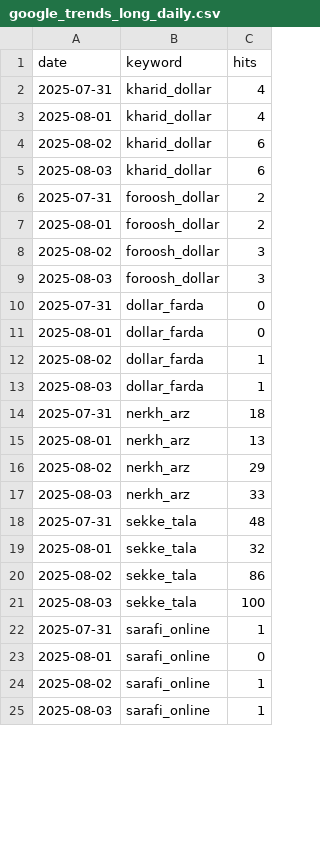
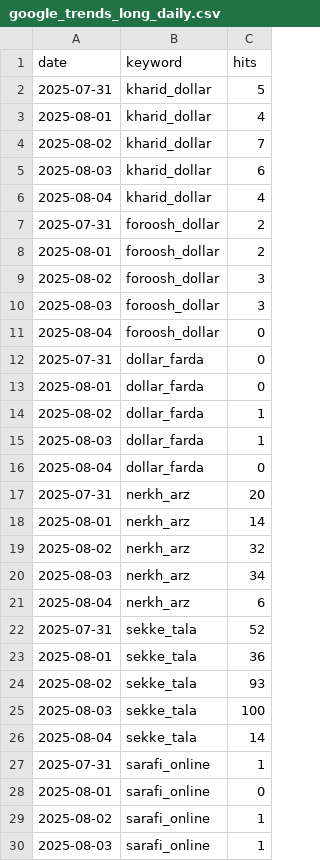
Before and after one commit to AZFARHAD24511/GT_datasets, a CSV file: data/google_trends_long_daily.csv, drawn as a sheet; only a part is shown; the diff covers the shown part only.

Commit message:
Update trends data [auto]

```diff
--- a/data/google_trends_long_daily.csv
+++ b/data/google_trends_long_daily.csv
@@ -1,6 +1,7 @@
 date,keyword,hits
-2025-07-31,kharid_dollar,4
+2025-07-31,kharid_dollar,5
 2025-08-01,kharid_dollar,4
-2025-08-02,kharid_dollar,6
+2025-08-02,kharid_dollar,7
 2025-08-03,kharid_dollar,6
+2025-08-04,kharid_dollar,4
 2025-07-31,foroosh_dollar,2
@@ -9,2 +10,3 @@
 2025-08-03,foroosh_dollar,3
+2025-08-04,foroosh_dollar,0
 2025-07-31,dollar_farda,0
@@ -13,10 +15,13 @@
 2025-08-03,dollar_farda,1
-2025-07-31,nerkh_arz,18
-2025-08-01,nerkh_arz,13
-2025-08-02,nerkh_arz,29
-2025-08-03,nerkh_arz,33
-2025-07-31,sekke_tala,48
-2025-08-01,sekke_tala,32
-2025-08-02,sekke_tala,86
+2025-08-04,dollar_farda,0
+2025-07-31,nerkh_arz,20
+2025-08-01,nerkh_arz,14
+2025-08-02,nerkh_arz,32
+2025-08-03,nerkh_arz,34
+2025-08-04,nerkh_arz,6
+2025-07-31,sekke_tala,52
+2025-08-01,sekke_tala,36
+2025-08-02,sekke_tala,93
 2025-08-03,sekke_tala,100
+2025-08-04,sekke_tala,14
 2025-07-31,sarafi_online,1
```
Also changed, not shown: 10 added rows and 18 edited cells elsewhere in this file.
